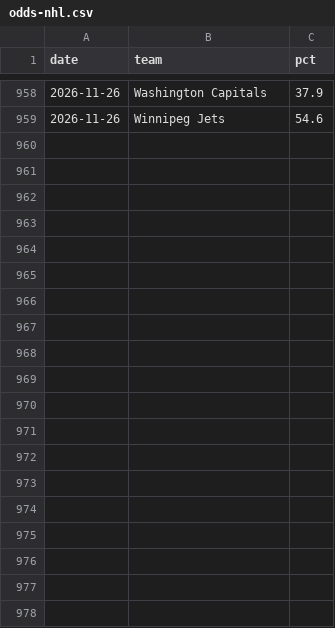
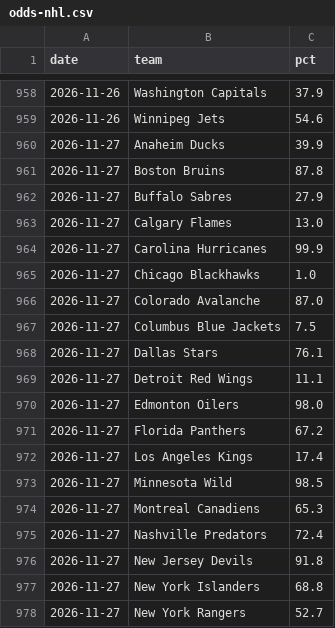
Before and after one commit to kyeill/standings, a CSV file: output/history/odds-nhl.csv, drawn as a sheet; only a part is shown, gaps mark what is left out; the diff covers the shown part only; the diff names each change by its address in the sheet, - before the commit and + after, or states it on an @@ line.

```diff
--- a/output/history/odds-nhl.csv
+++ b/output/history/odds-nhl.csv
+row 960: 2026-11-27 | Anaheim Ducks | 39.9
+row 961: 2026-11-27 | Boston Bruins | 87.8
+row 962: 2026-11-27 | Buffalo Sabres | 27.9
+row 963: 2026-11-27 | Calgary Flames | 13.0
+row 964: 2026-11-27 | Carolina Hurricanes | 99.9
+row 965: 2026-11-27 | Chicago Blackhawks | 1.0
+row 966: 2026-11-27 | Colorado Avalanche | 87.0
+row 967: 2026-11-27 | Columbus Blue Jackets | 7.5
+row 968: 2026-11-27 | Dallas Stars | 76.1
+row 969: 2026-11-27 | Detroit Red Wings | 11.1
+row 970: 2026-11-27 | Edmonton Oilers | 98.0
+row 971: 2026-11-27 | Florida Panthers | 67.2
+row 972: 2026-11-27 | Los Angeles Kings | 17.4
+row 973: 2026-11-27 | Minnesota Wild | 98.5
+row 974: 2026-11-27 | Montreal Canadiens | 65.3
+row 975: 2026-11-27 | Nashville Predators | 72.4
+row 976: 2026-11-27 | New Jersey Devils | 91.8
+row 977: 2026-11-27 | New York Islanders | 68.8
+row 978: 2026-11-27 | New York Rangers | 52.7
```
Also changed, not shown: 12 added rows elsewhere in this file, output/history/odds-nba.csv, output/history/odds-nfl.csv, 1 other file.
